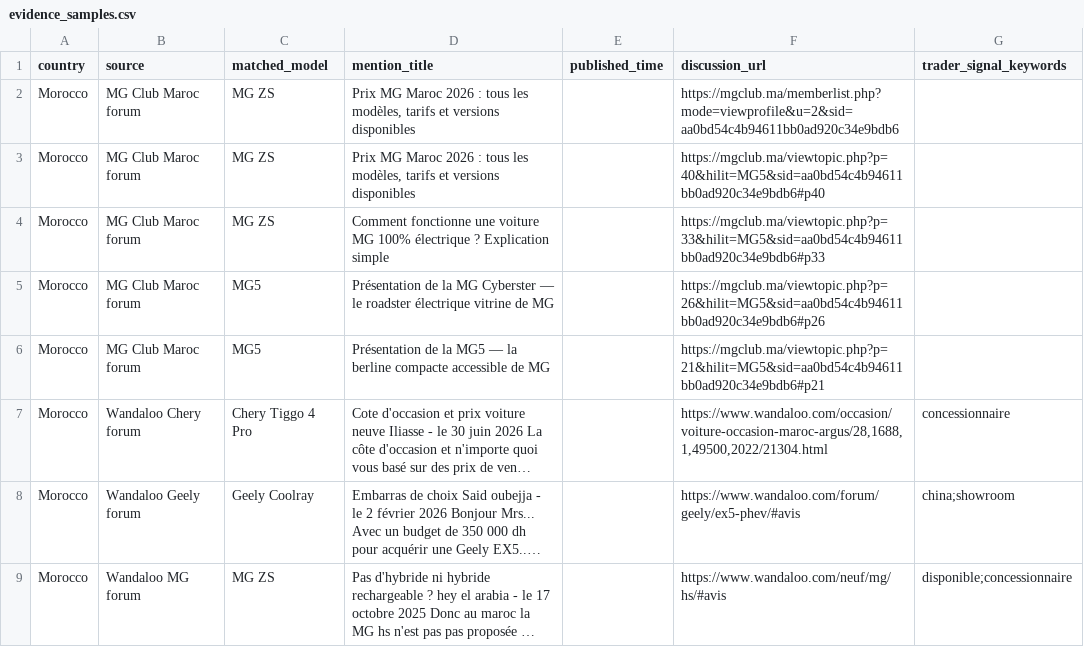
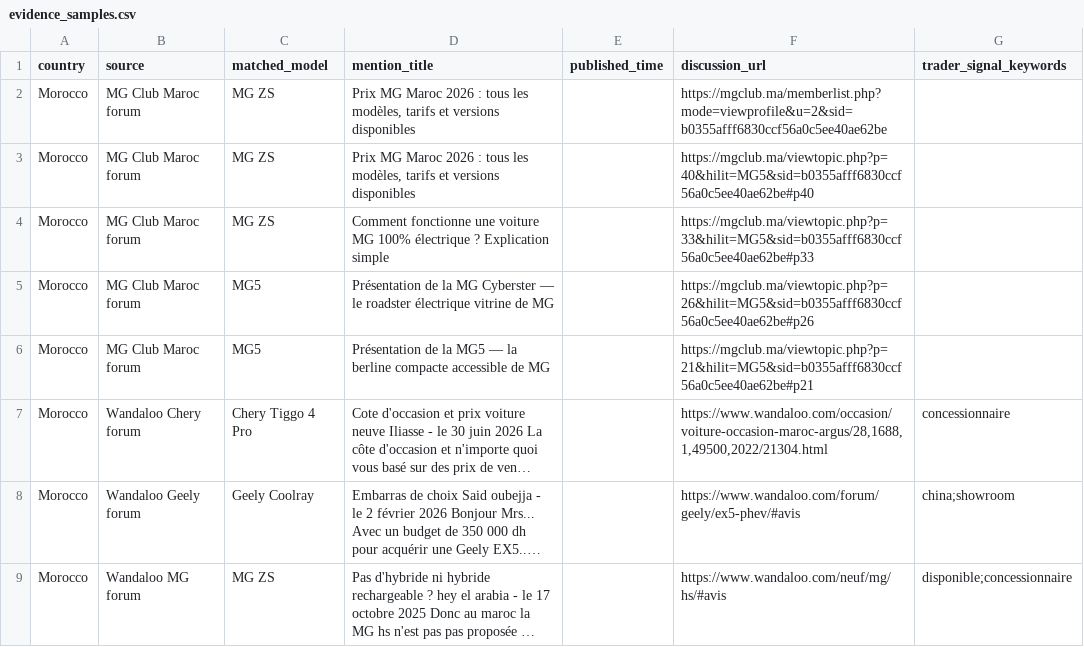
Before and after one commit to DTBknight/car-export-radar, a CSV file: data/latest/evidence_samples.csv, drawn as a sheet; long unchanged cells end in …; the diff names each change by its address in the sheet, - before the commit and + after, or states it on an @@ line.

```diff
--- a/data/latest/evidence_samples.csv
+++ b/data/latest/evidence_samples.csv
-F2 (discussion_url): https://mgclub.ma/memberlist.php?mode=viewprofile&u=2&sid=aa0bd54c4b94611bb0ad920c34e9bdb6
+F2 (discussion_url): https://mgclub.ma/memberlist.php?mode=viewprofile&u=2&sid=b0355afff6830ccf56a0c5ee40ae62be
-F3 (discussion_url): https://mgclub.ma/viewtopic.php?p=40&hilit=MG5&sid=aa0bd54c4b94611bb0ad920c34e9bdb6#p40
+F3 (discussion_url): https://mgclub.ma/viewtopic.php?p=40&hilit=MG5&sid=b0355afff6830ccf56a0c5ee40ae62be#p40
-F4 (discussion_url): https://mgclub.ma/viewtopic.php?p=33&hilit=MG5&sid=aa0bd54c4b94611bb0ad920c34e9bdb6#p33
+F4 (discussion_url): https://mgclub.ma/viewtopic.php?p=33&hilit=MG5&sid=b0355afff6830ccf56a0c5ee40ae62be#p33
-F5 (discussion_url): https://mgclub.ma/viewtopic.php?p=26&hilit=MG5&sid=aa0bd54c4b94611bb0ad920c34e9bdb6#p26
+F5 (discussion_url): https://mgclub.ma/viewtopic.php?p=26&hilit=MG5&sid=b0355afff6830ccf56a0c5ee40ae62be#p26
-F6 (discussion_url): https://mgclub.ma/viewtopic.php?p=21&hilit=MG5&sid=aa0bd54c4b94611bb0ad920c34e9bdb6#p21
+F6 (discussion_url): https://mgclub.ma/viewtopic.php?p=21&hilit=MG5&sid=b0355afff6830ccf56a0c5ee40ae62be#p21
```
Also changed, not shown: data/latest/cleaned_mentions.csv, data/latest/discussion_heat_change_weekly.csv, 3 other files.
